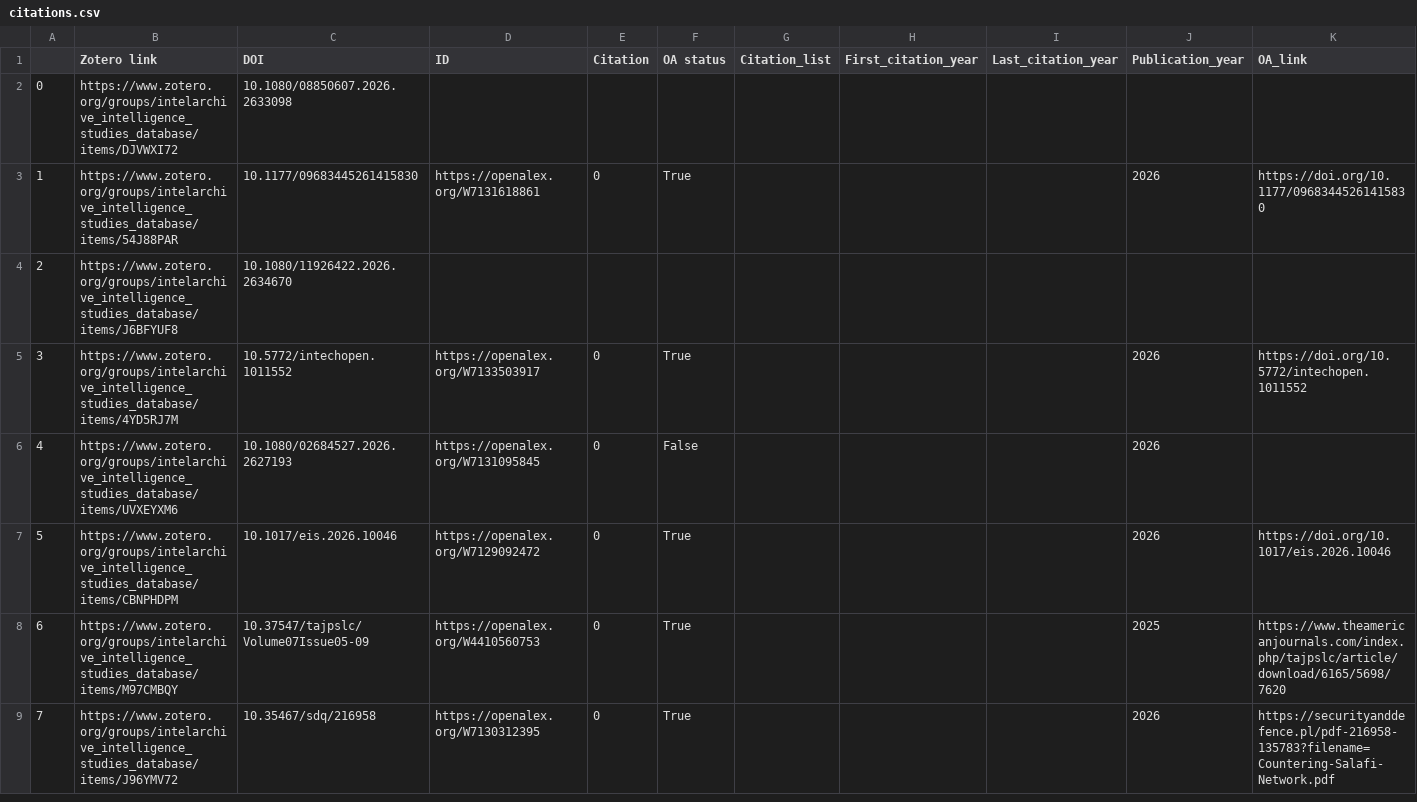
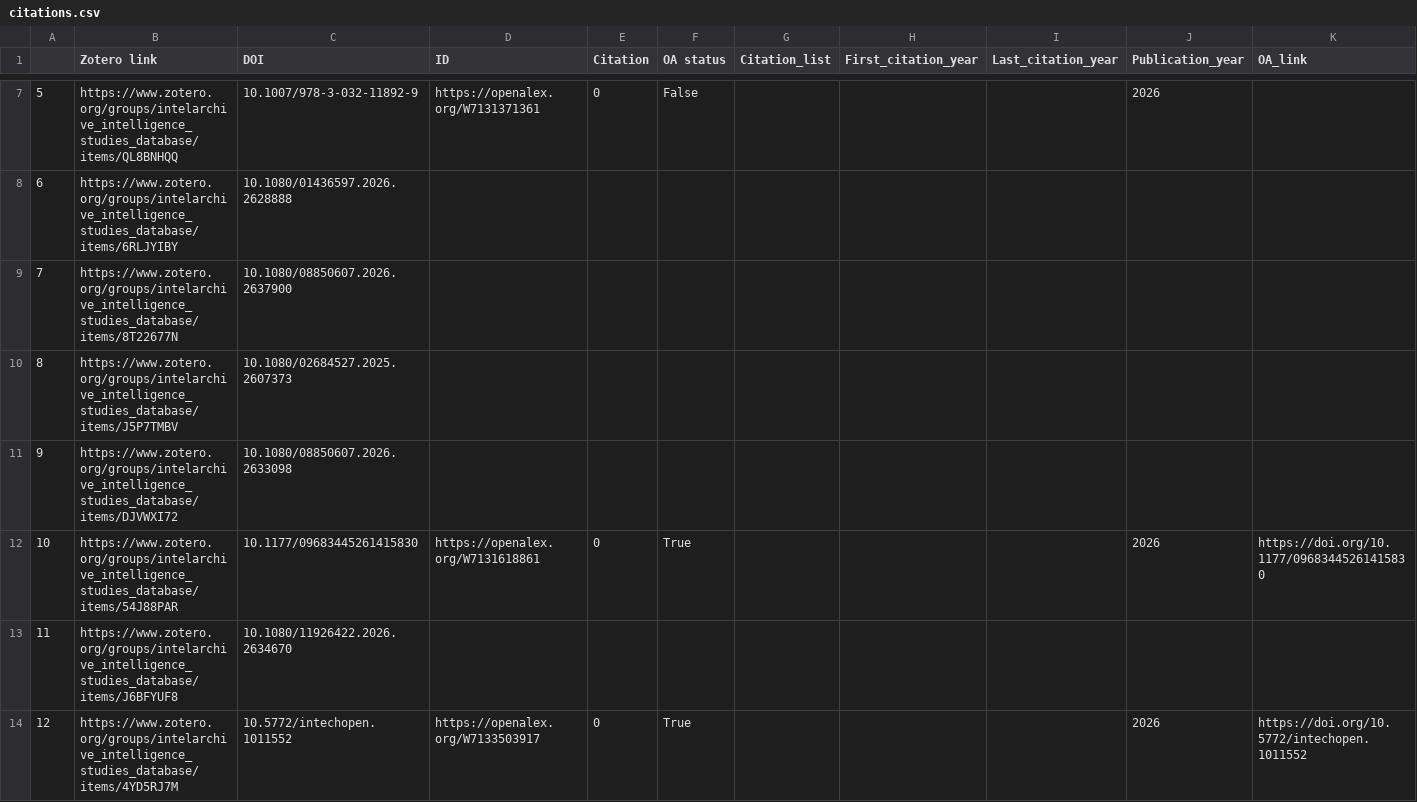
Before and after one commit to yusufaliozkan/clone-zotero-intelligence-bibliography, a CSV file: citations.csv, drawn as a sheet; only a part is shown, gaps mark what is left out; the shorter side is filled out with more unchanged rows; addresses are those after the commit; rows hold the shown columns only; the diff covers the shown part only; the diff names each change by its address in the sheet, - before the commit and + after, or states it on an @@ line.

Commit message:
Update Zotero data

```diff
--- a/citations.csv
+++ b/citations.csv
+row 7: 5 | https://www.zotero.org/groups/intelarchive_intelligence_studies_database/items/QL8BNHQQ | 10.1007/978-3-032-11892-9 | https://openalex.org/W7131371361 | 0 | False |  |  |  | 2026
+row 8: 6 | https://www.zotero.org/groups/intelarchive_intelligence_studies_database/items/6RLJYIBY | 10.1080/01436597.2026.2628888
+row 9: 7 | https://www.zotero.org/groups/intelarchive_intelligence_studies_database/items/8T22677N | 10.1080/08850607.2026.2637900
+row 10: 8 | https://www.zotero.org/groups/intelarchive_intelligence_studies_database/items/J5P7TMBV | 10.1080/02684527.2025.2607373
@@ column A renumbered from row 11 down @@
```
Also changed, not shown: 5 added rows elsewhere in this file, countries.csv, gpe.csv, 1 other file.
